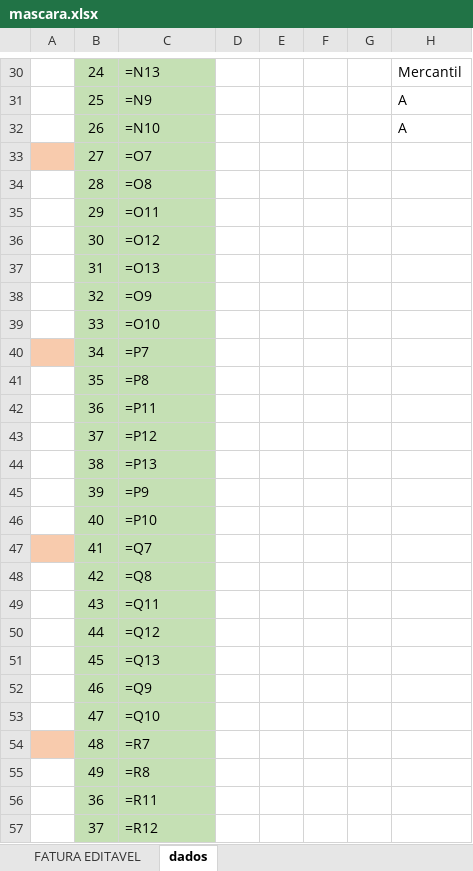
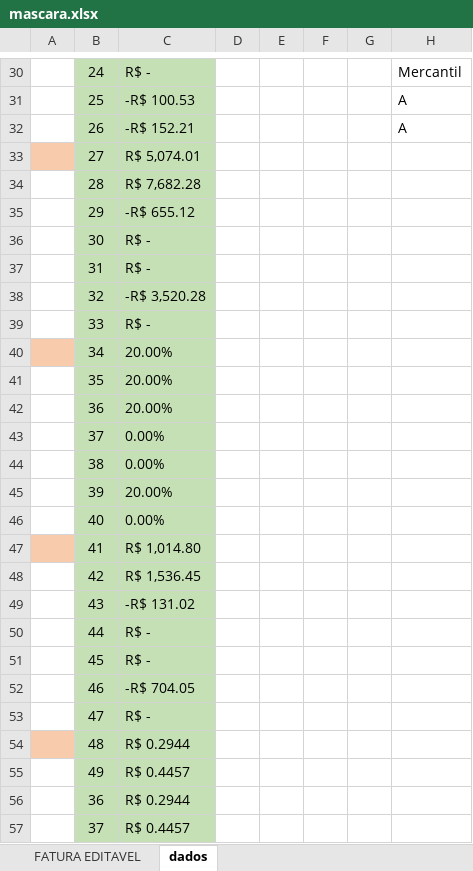
Before and after one commit to lohxn7/Python-PDF2Excel, an Excel workbook: mascara.xlsx, sheet dados, drawn as a sheet; only a part is shown, gaps mark what is left out; values as stored, in another font and other column widths than the file's, no borders; formulas without a stored value are shown as written; table styles not drawn; the diff covers the shown part only; the diff names each change by its address in the sheet, - before the commit and + after, or states it on an @@ line.

```diff
--- a/mascara.xlsx (sheet dados)
+++ b/mascara.xlsx (sheet dados)
-C30: =N13
+C30: R$ -
-C31: =N9
+C31: -R$ 100.53
-C32: =N10
+C32: -R$ 152.21
-C33: =O7
+C33: R$ 5,074.01
-C34: =O8
+C34: R$ 7,682.28
-C35: =O11
+C35: -R$ 655.12
-C36: =O12
+C36: R$ -
-C37: =O13
+C37: R$ -
-C38: =O9
+C38: -R$ 3,520.28
-C39: =O10
+C39: R$ -
-C40: =P7
+C40: 20.00%
-C41: =P8
+C41: 20.00%
-C42: =P11
+C42: 20.00%
-C43: =P12
+C43: 0.00%
-C44: =P13
+C44: 0.00%
-C45: =P9
+C45: 20.00%
-C46: =P10
+C46: 0.00%
-C47: =Q7
+C47: R$ 1,014.80
-C48: =Q8
+C48: R$ 1,536.45
-C49: =Q11
+C49: -R$ 131.02
-C50: =Q12
+C50: R$ -
-C51: =Q13
+C51: R$ -
-C52: =Q9
+C52: -R$ 704.05
-C53: =Q10
+C53: R$ -
-C54: =R7
+C54: R$ 0.2944
-C55: =R8
+C55: R$ 0.4457
-C56: =R11
+C56: R$ 0.2944
-C57: =R12
+C57: R$ 0.4457
```
Also changed, not shown: 4 added rows, 4 removed rows and 29 edited cells elsewhere in this sheet, sheet FATURA EDITAVEL, 1 other file.
